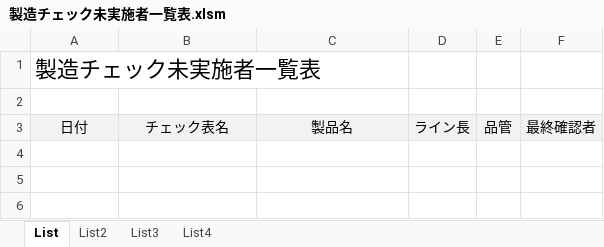
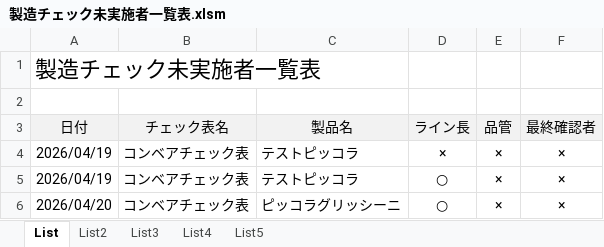
Before and after one commit to primaryplane-dev/Silvia-UserTool, an Excel workbook: 製造チェック未実施者一覧表.xlsm, sheet List, drawn as a sheet; values as stored, in another font and other column widths than the file's, no borders; charts and pictures not drawn; the diff names each change by its address in the sheet, - before the commit and + after, or states it on an @@ line.

```diff
--- a/製造チェック未実施者一覧表.xlsm (sheet List)
+++ b/製造チェック未実施者一覧表.xlsm (sheet List)
+sheet tab: List5
+row 4: 2026/04/19 | コンベアチェック表 | テストピッコラ | × | × | ×
+row 5: 2026/04/19 | コンベアチェック表 | テストピッコラ | ○ | × | ×
+row 6: 2026/04/20 | コンベアチェック表 | ピッコラグリッシーニ | ○ | × | ×
```
Also changed, not shown: sheet List3, sheet List4, hidden cells, charts or pictures, 11 other files.
